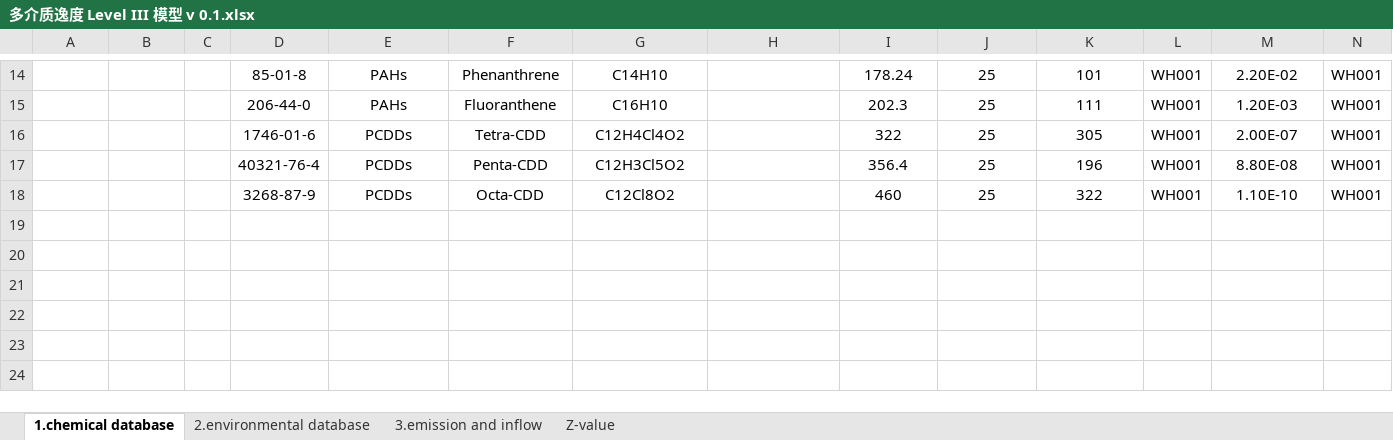
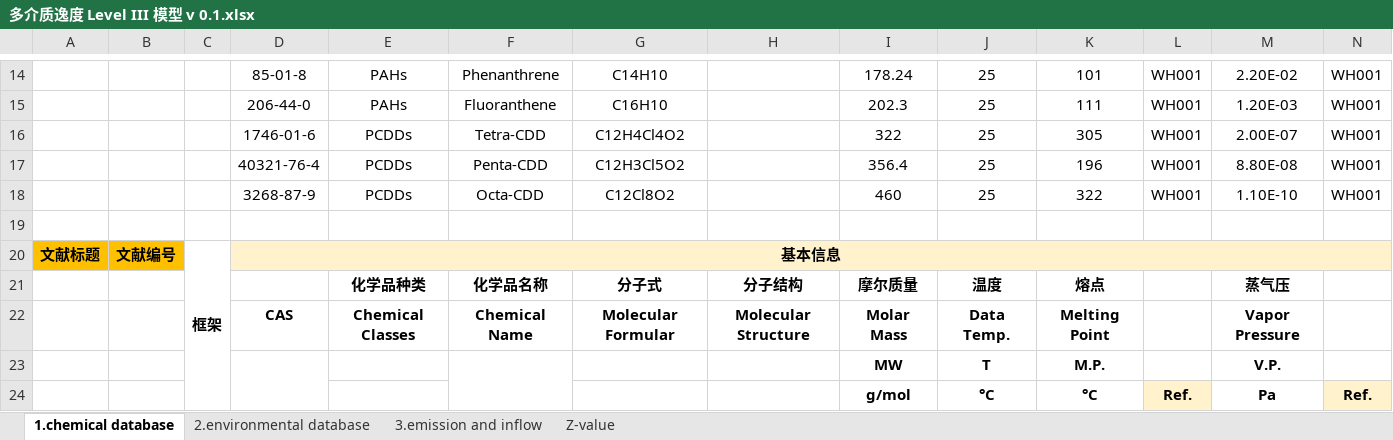
Before and after one commit to Jansansan277/ReadPaper-in-Excel, an Excel workbook: 多介质模型文献阅读/Excel文献拆解/多介质逸度 Level III 模型 v 0.1.xlsx, sheet 1.chemical database, drawn as a sheet; only a part is shown, gaps mark what is left out; values as stored, in another font and other column widths than the file's, no borders; charts and pictures not drawn; rows hold the shown columns only; the diff names each change by its address in the sheet, - before the commit and + after, or states it on an @@ line.

```diff
--- a/多介质模型文献阅读/Excel文献拆解/多介质逸度 Level III 模型 v 0.1.xlsx (sheet 1.chemical database)
+++ b/多介质模型文献阅读/Excel文献拆解/多介质逸度 Level III 模型 v 0.1.xlsx (sheet 1.chemical database)
+row 19: (empty)
+row 20: 文献标题 | 文献编号 | 框架 | 基本信息
+row 21:  |  |  |  | 化学品种类 | 化学品名称 | 分子式 | 分子结构 | 摩尔质量 | 温度 | 熔点 |  | 蒸气压
+row 22:  |  |  | CAS | Chemical Classes | Chemical Name | Molecular Formular | Molecular Structure | Molar Mass | Data Temp. | Melting Point |  | Vapor Pressure
+row 23:  |  |  |  |  |  |  |  | MW | T | M.P. |  | V.P.
+row 24:  |  |  |  |  |  |  |  | g/mol | °C | °C | Ref. | Pa | Ref.
```
Also changed, not shown: charts or pictures, 5 other files.
